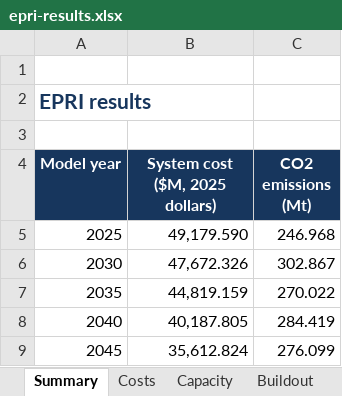
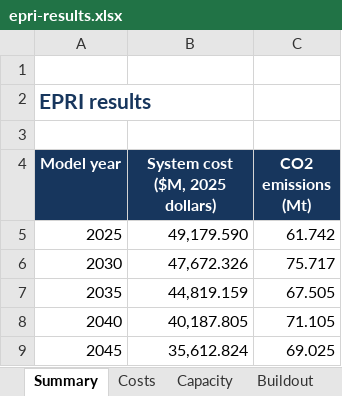
Before and after one commit to nxshi/GenX_9n_WECC, an Excel workbook: example_systems/0_nine_zones_w_multistage/website/dist/downloads/epri-results.xlsx, sheet Summary, drawn as a sheet; values as stored, in another font and other column widths than the file's, no borders; the diff names each change by its address in the sheet, - before the commit and + after, or states it on an @@ line.

```diff
--- a/example_systems/0_nine_zones_w_multistage/website/dist/downloads/epri-results.xlsx (sheet Summary)
+++ b/example_systems/0_nine_zones_w_multistage/website/dist/downloads/epri-results.xlsx (sheet Summary)
-C5 (CO2 emissions (Mt)): 246.968
+C5 (CO2 emissions (Mt)): 61.742
-C6 (CO2 emissions (Mt)): 302.867
+C6 (CO2 emissions (Mt)): 75.717
-C7 (CO2 emissions (Mt)): 270.022
+C7 (CO2 emissions (Mt)): 67.505
-C8 (CO2 emissions (Mt)): 284.419
+C8 (CO2 emissions (Mt)): 71.105
-C9 (CO2 emissions (Mt)): 276.099
+C9 (CO2 emissions (Mt)): 69.025
```
Also changed, not shown: sheet Generation, sheet Emissions, example_systems/0_nine_zones_w_multistage/website/dist/downloads/genx-kmeans-myopic-results.xlsx, example_systems/0_nine_zones_w_multistage/website/dist/downloads/genx-sampled-weeks-myopic-results.xlsx, 1 other file.
